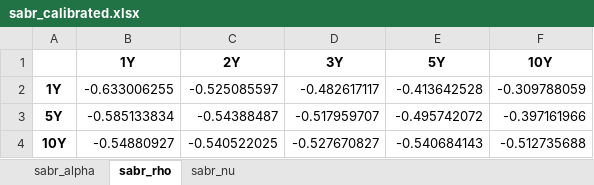
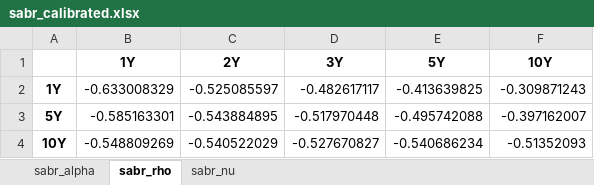
Before and after one commit to njh18/qf634-quant-research-methods, an Excel workbook: qf605-fixed-income/data/sabr_calibrated.xlsx, sheet sabr_rho, drawn as a sheet; values as stored, in another font and other column widths than the file's, no borders; the diff names each change by its address in the sheet, - before the commit and + after, or states it on an @@ line.

```diff
--- a/qf605-fixed-income/data/sabr_calibrated.xlsx (sheet sabr_rho)
+++ b/qf605-fixed-income/data/sabr_calibrated.xlsx (sheet sabr_rho)
-B2 (1Y): -0.633006255
+B2 (1Y): -0.633008329
-E2 (5Y): -0.413642528
+E2 (5Y): -0.413639825
-F2 (10Y): -0.309788059
+F2 (10Y): -0.309871243
-B3 (1Y): -0.585133834
+B3 (1Y): -0.585163301
-C3 (2Y): -0.54388487
+C3 (2Y): -0.543884895
-D3 (3Y): -0.517959707
+D3 (3Y): -0.517970448
-E3 (5Y): -0.495742072
+E3 (5Y): -0.495742088
-F3 (10Y): -0.397161966
+F3 (10Y): -0.397162007
-B4 (1Y): -0.54880927
+B4 (1Y): -0.548809269
-C4 (2Y): -0.540522025
+C4 (2Y): -0.540522029
-E4 (5Y): -0.540684143
+E4 (5Y): -0.540686234
-F4 (10Y): -0.512735688
+F4 (10Y): -0.51352093
```
Also changed, not shown: sheet sabr_nu, sheet sabr_alpha, 2 other files.
